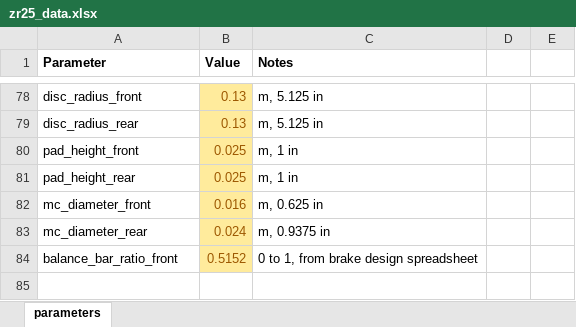
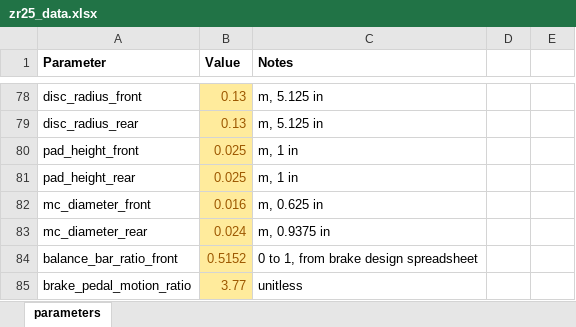
Before and after one commit to ZipsRacingElectric/Vehicle-Dynamics, an Excel workbook: MATLAB/vehicle_data/zr25_data.xlsx, sheet parameters, drawn as a sheet; only a part is shown, gaps mark what is left out; values as stored, in another font and other column widths than the file's, no borders; the diff names each change by its address in the sheet, - before the commit and + after, or states it on an @@ line.

Commit message:
Mechanical braking system in model
Used to determine regen limits based on applied brake pressure.

```diff
--- a/MATLAB/vehicle_data/zr25_data.xlsx (sheet parameters)
+++ b/MATLAB/vehicle_data/zr25_data.xlsx (sheet parameters)
+row 85: brake_pedal_motion_ratio | 3.77 | unitless
```
Also changed, not shown: 2 other files.
